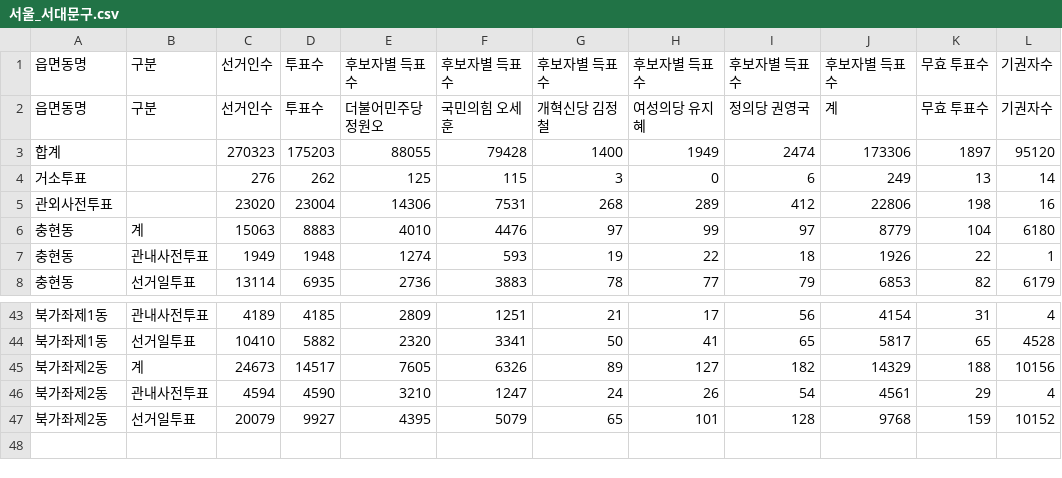
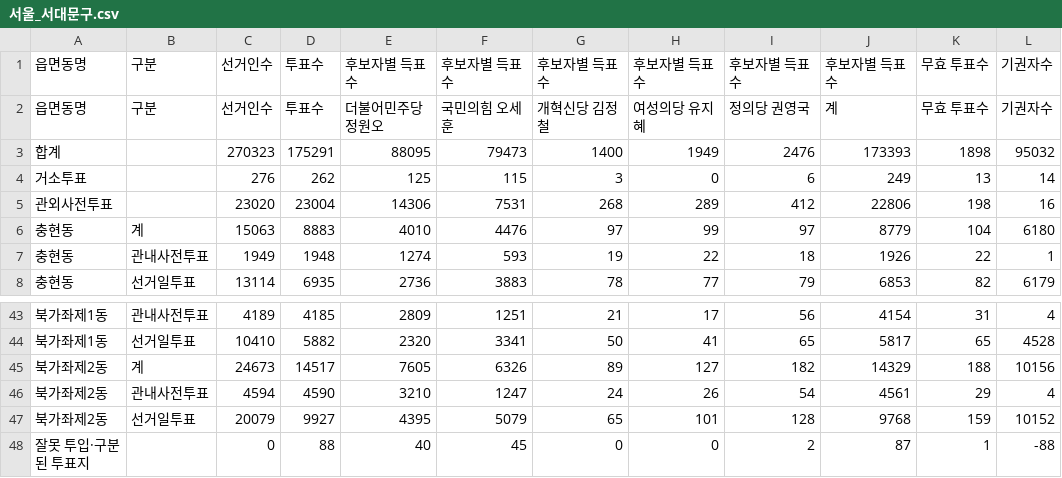
Before and after one commit to anonymous-engineer-25/anonymous-engineer-25.github.io, a CSV file: recent/서울_서대문구.csv, drawn as a sheet; only a part is shown, gaps mark what is left out.

```diff
--- a/recent/서울_서대문구.csv
+++ b/recent/서울_서대문구.csv
@@ -2,3 +2,3 @@
 읍면동명,구분,선거인수,투표수,더불어민주당 정원오,국민의힘 오세훈,개혁신당 김정철,여성의당 유지혜,정의당 권영국,계,무효 투표수,기권자수
-합계,,270323,175203,88055,79428,1400,1949,2474,173306,1897,95120
+합계,,270323,175291,88095,79473,1400,1949,2476,173393,1898,95032
 거소투표,,276,262,125,115,3,0,6,249,13,14
@@ -47 +47,2 @@
 북가좌제2동,선거일투표,20079,9927,4395,5079,65,101,128,9768,159,10152
+잘못 투입·구분된 투표지,,0,88,40,45,0,0,2,87,1,-88
```
Also changed, not shown: recent/경기_시흥시.csv, 2 other files.
